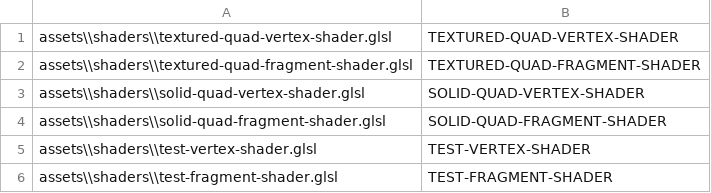
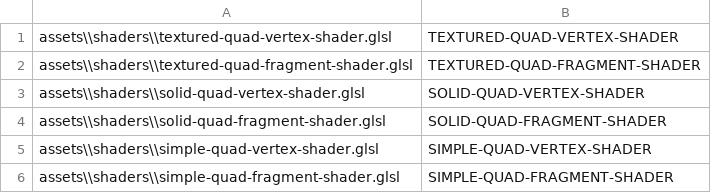
Before and after one commit to thereclaimer/ItFliesBy, a CSV file: assets/tables/assets-shader-table.csv, drawn as a sheet; removed rows and columns are numbered as before the commit, all else as after; the diff names each change by its address in the sheet, - before the commit and + after, or states it on an @@ line.

Commit message:
updated the test shader name

```diff
--- a/assets/tables/assets-shader-table.csv
+++ b/assets/tables/assets-shader-table.csv
-row 5: assets\\shaders\\test-vertex-shader.glsl | TEST-VERTEX-SHADER
-row 6: assets\\shaders\\test-fragment-shader.glsl | TEST-FRAGMENT-SHADER
+row 5: assets\\shaders\\simple-quad-vertex-shader.glsl | SIMPLE-QUAD-VERTEX-SHADER
+row 6: assets\\shaders\\simple-quad-fragment-shader.glsl | SIMPLE-QUAD-FRAGMENT-SHADER
```
Also changed, not shown: 2 other files.
